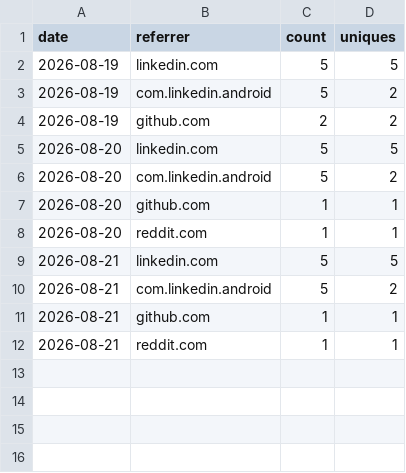
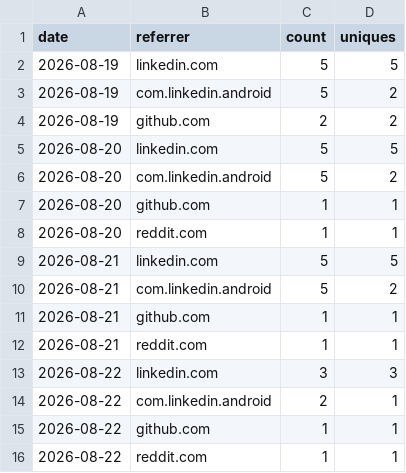
Before and after one commit to rautaditya2606/Shardflow, a CSV file: .github/traffic_data/referrers.csv, drawn as a sheet.

```diff
--- a/.github/traffic_data/referrers.csv
+++ b/.github/traffic_data/referrers.csv
@@ -12 +12,5 @@ date,referrer,count,uniques
 2026-08-21,reddit.com,1,1
+2026-08-22,linkedin.com,3,3
+2026-08-22,com.linkedin.android,2,1
+2026-08-22,github.com,1,1
+2026-08-22,reddit.com,1,1
```
Also changed, not shown: .github/traffic_data/clones.csv, .github/traffic_data/popular_paths.csv, 2 other files.
